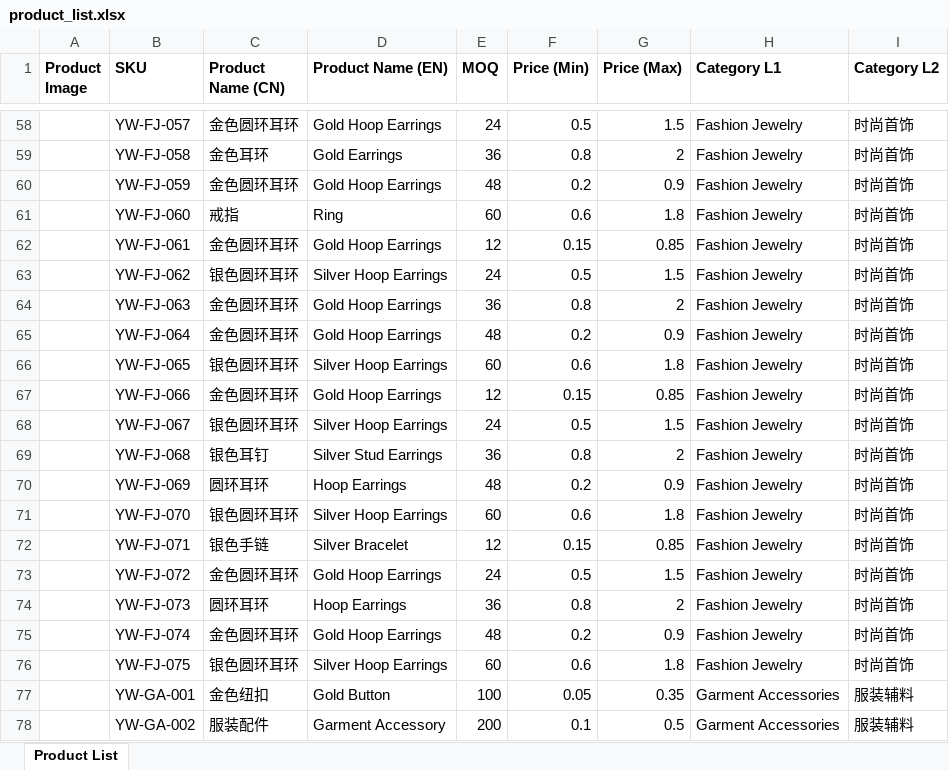
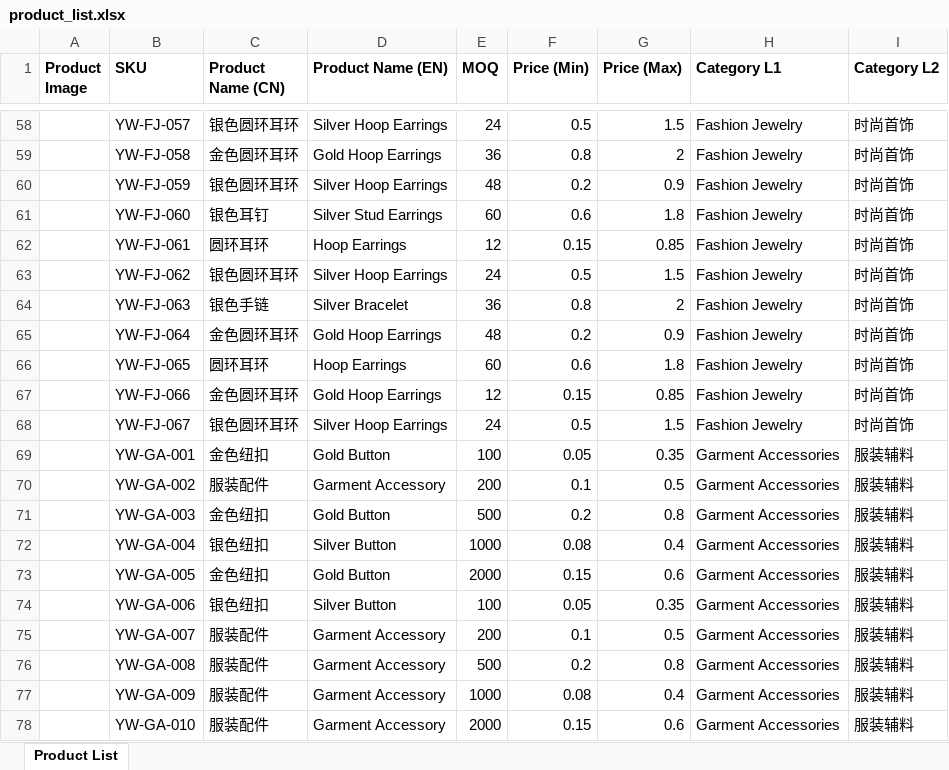
Before and after one commit to Preeasy/Etruemart.github.io, an Excel workbook: public/product_list.xlsx, sheet Product List, drawn as a sheet; only a part is shown, gaps mark what is left out; the shorter side is filled out with more unchanged rows; values as stored, in another font and other column widths than the file's, no borders; removed rows and columns are numbered as before the commit, all else as after; the diff covers the shown part only; the diff names each change by its address in the sheet, - before the commit and + after, or states it on an @@ line.

```diff
--- a/public/product_list.xlsx (sheet Product List)
+++ b/public/product_list.xlsx (sheet Product List)
-C58 (Product Name (CN)): 金色圆环耳环
+C58 (Product Name (CN)): 银色圆环耳环
-D58 (Product Name (EN)): Gold Hoop Earrings
+D58 (Product Name (EN)): Silver Hoop Earrings
-C59 (Product Name (CN)): 金色耳环
+C59 (Product Name (CN)): 金色圆环耳环
-D59 (Product Name (EN)): Gold Earrings
+D59 (Product Name (EN)): Gold Hoop Earrings
-C60 (Product Name (CN)): 金色圆环耳环
+C60 (Product Name (CN)): 银色圆环耳环
-D60 (Product Name (EN)): Gold Hoop Earrings
+D60 (Product Name (EN)): Silver Hoop Earrings
-C61 (Product Name (CN)): 戒指
+C61 (Product Name (CN)): 银色耳钉
-D61 (Product Name (EN)): Ring
+D61 (Product Name (EN)): Silver Stud Earrings
-C62 (Product Name (CN)): 金色圆环耳环
+C62 (Product Name (CN)): 圆环耳环
-D62 (Product Name (EN)): Gold Hoop Earrings
+D62 (Product Name (EN)): Hoop Earrings
-C64 (Product Name (CN)): 金色圆环耳环
+C64 (Product Name (CN)): 银色手链
-D64 (Product Name (EN)): Gold Hoop Earrings
+D64 (Product Name (EN)): Silver Bracelet
-C66 (Product Name (CN)): 银色圆环耳环
+C66 (Product Name (CN)): 圆环耳环
-D66 (Product Name (EN)): Silver Hoop Earrings
+D66 (Product Name (EN)): Hoop Earrings
-row 69:  | YW-FJ-068 | 银色耳钉 | Silver Stud Earrings | 36 | 0.8 | 2 | Fashion Jewelry | 时尚首饰
-row 70:  | YW-FJ-069 | 圆环耳环 | Hoop Earrings | 48 | 0.2 | 0.9 | Fashion Jewelry | 时尚首饰
-row 71:  | YW-FJ-070 | 银色圆环耳环 | Silver Hoop Earrings | 60 | 0.6 | 1.8 | Fashion Jewelry | 时尚首饰
-row 72:  | YW-FJ-071 | 银色手链 | Silver Bracelet | 12 | 0.15 | 0.85 | Fashion Jewelry | 时尚首饰
-row 73:  | YW-FJ-072 | 金色圆环耳环 | Gold Hoop Earrings | 24 | 0.5 | 1.5 | Fashion Jewelry | 时尚首饰
-row 74:  | YW-FJ-073 | 圆环耳环 | Hoop Earrings | 36 | 0.8 | 2 | Fashion Jewelry | 时尚首饰
-row 75:  | YW-FJ-074 | 金色圆环耳环 | Gold Hoop Earrings | 48 | 0.2 | 0.9 | Fashion Jewelry | 时尚首饰
-row 76:  | YW-FJ-075 | 银色圆环耳环 | Silver Hoop Earrings | 60 | 0.6 | 1.8 | Fashion Jewelry | 时尚首饰
```
Also changed, not shown: 8 added rows and 120 edited cells elsewhere in this sheet, product_list.xlsx, 5 other files.
